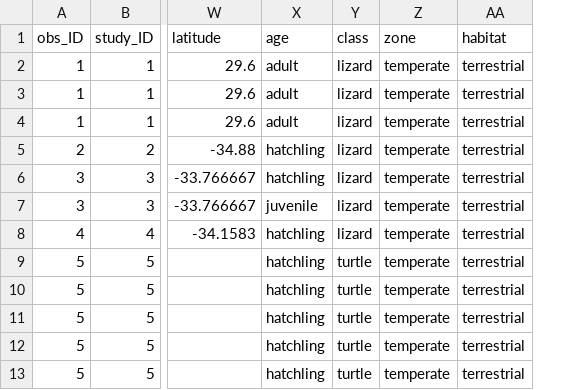
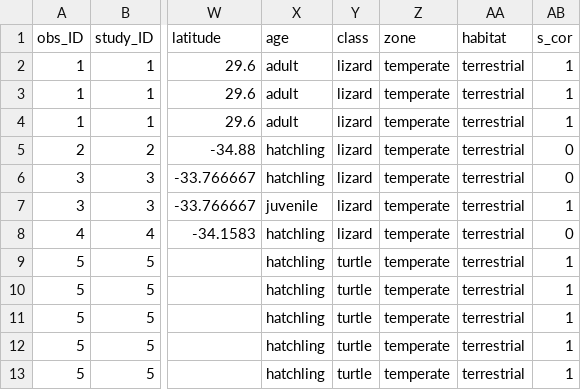
Before and after one commit to kris-wild/Lampro_project, a CSV file: Final.Analysis.Data/Final_Meta_results_extracted_data.csv, drawn as a sheet; only a part is shown, gaps mark what is left out; the diff names each change by its address in the sheet, - before the commit and + after, or states it on an @@ line.

Commit message:
Add s_cor column

```diff
--- a/Final.Analysis.Data/Final_Meta_results_extracted_data.csv
+++ b/Final.Analysis.Data/Final_Meta_results_extracted_data.csv
+column AB (s_cor), rows 2-13: 1 | 1 | 1 | 0 | 0 | 1 | 0 | 1 | 1 | 1 | 1 | 1
```
